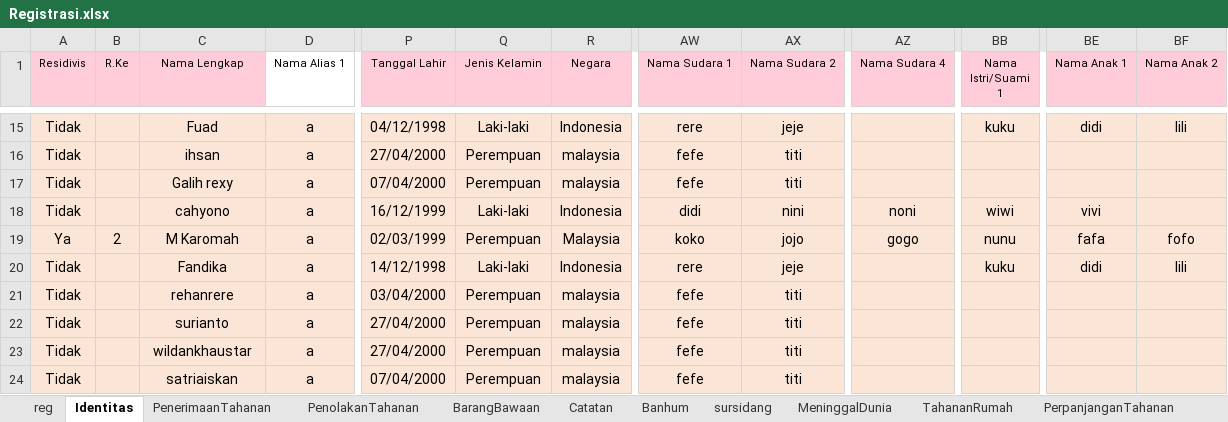
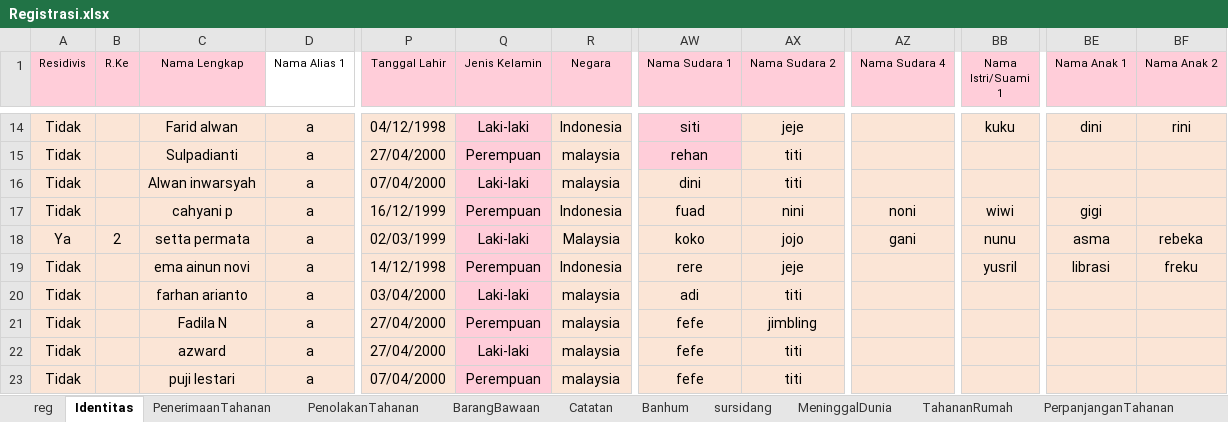
Before and after one commit to ecahyono/Automationpython, an Excel workbook: Filexel/Registrasi.xlsx, sheet Identitas, drawn as a sheet; only a part is shown, gaps mark what is left out; values as stored, in another font and other column widths than the file's, no borders; addresses are those after the commit; the diff covers the shown part only; the diff names each change by its address in the sheet, - before the commit and + after, or states it on an @@ line.

```diff
--- a/Filexel/Registrasi.xlsx (sheet Identitas)
+++ b/Filexel/Registrasi.xlsx (sheet Identitas)
-C14 (Nama Lengkap): Fuad
+C14 (Nama Lengkap): Farid alwan
-AW14 (Nama Sudara 1): rere
+AW14 (Nama Sudara 1): siti
-BE14 (Nama Anak 1): didi
+BE14 (Nama Anak 1): dini
-BF14 (Nama Anak 2): lili
+BF14 (Nama Anak 2): rini
-C15 (Nama Lengkap): ihsan
+C15 (Nama Lengkap): Sulpadianti
-AW15 (Nama Sudara 1): fefe
+AW15 (Nama Sudara 1): rehan
-C16 (Nama Lengkap): Galih rexy
+C16 (Nama Lengkap): Alwan inwarsyah
-Q16 (Jenis Kelamin): Perempuan
+Q16 (Jenis Kelamin): Laki-laki
-AW16 (Nama Sudara 1): fefe
+AW16 (Nama Sudara 1): dini
-C17 (Nama Lengkap): cahyono
+C17 (Nama Lengkap): cahyani p
-Q17 (Jenis Kelamin): Laki-laki
+Q17 (Jenis Kelamin): Perempuan
-AW17 (Nama Sudara 1): didi
+AW17 (Nama Sudara 1): fuad
-BE17 (Nama Anak 1): vivi
+BE17 (Nama Anak 1): gigi
-C18 (Nama Lengkap): M Karomah
+C18 (Nama Lengkap): setta permata
-Q18 (Jenis Kelamin): Perempuan
+Q18 (Jenis Kelamin): Laki-laki
-AZ18 (Nama Sudara 4): gogo
+AZ18 (Nama Sudara 4): gani
-BE18 (Nama Anak 1): fafa
+BE18 (Nama Anak 1): asma
-BF18 (Nama Anak 2): fofo
+BF18 (Nama Anak 2): rebeka
-C19 (Nama Lengkap): Fandika
+C19 (Nama Lengkap): ema ainun novi
-Q19 (Jenis Kelamin): Laki-laki
+Q19 (Jenis Kelamin): Perempuan
-BB19 (Nama Istri/Suami 1): kuku
+BB19 (Nama Istri/Suami 1): yusril
-BE19 (Nama Anak 1): didi
+BE19 (Nama Anak 1): librasi
-BF19 (Nama Anak 2): lili
+BF19 (Nama Anak 2): freku
-C20 (Nama Lengkap): rehanrere
+C20 (Nama Lengkap): farhan arianto
-Q20 (Jenis Kelamin): Perempuan
+Q20 (Jenis Kelamin): Laki-laki
-AW20 (Nama Sudara 1): fefe
+AW20 (Nama Sudara 1): adi
-C21 (Nama Lengkap): surianto
+C21 (Nama Lengkap): Fadila N
-AX21 (Nama Sudara 2): titi
+AX21 (Nama Sudara 2): jimbling
-C22 (Nama Lengkap): wildankhaustar
+C22 (Nama Lengkap): azward
-Q22 (Jenis Kelamin): Perempuan
+Q22 (Jenis Kelamin): Laki-laki
-C23 (Nama Lengkap): satriaiskan
+C23 (Nama Lengkap): puji lestari
```
Also changed, not shown: 1 added row, 3 removed rows, 79 edited cells and cell formats elsewhere in this sheet, sheet reg, Filexel/Rupbasan.xlsx, 21 other files.
